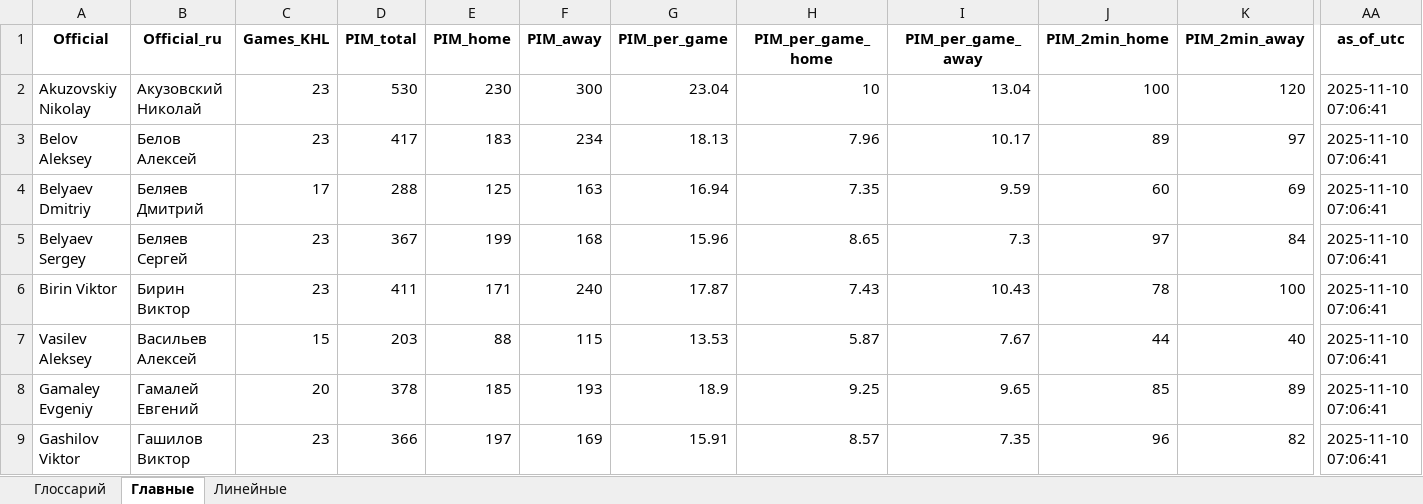
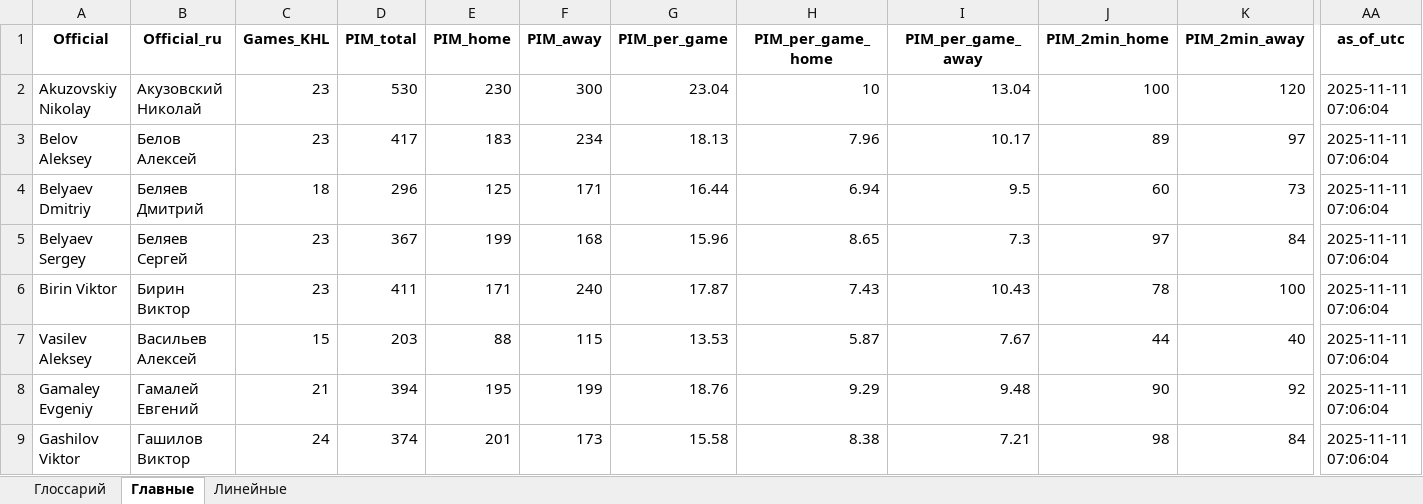
Before and after one commit to GG-Andrew/khl-cloud-results, an Excel workbook: khl/khl_referees_stats_1369.xlsx, sheet Главные, drawn as a sheet; only a part is shown, gaps mark what is left out; values as stored, in another font and other column widths than the file's, no borders; the diff covers the shown part only; the diff names each change by its address in the sheet, - before the commit and + after, or states it on an @@ line.

```diff
--- a/khl/khl_referees_stats_1369.xlsx (sheet Главные)
+++ b/khl/khl_referees_stats_1369.xlsx (sheet Главные)
-AA2:AA9 (as_of_utc): 2025-11-10 07:06:41
+AA2:AA9 (as_of_utc): 2025-11-11 07:06:04
-C4 (Games_KHL): 17
+C4 (Games_KHL): 18
-D4 (PIM_total): 288
+D4 (PIM_total): 296
-F4 (PIM_away): 163
+F4 (PIM_away): 171
-G4 (PIM_per_game): 16.94
+G4 (PIM_per_game): 16.44
-H4 (PIM_per_game_home): 7.35
+H4 (PIM_per_game_home): 6.94
-I4 (PIM_per_game_away): 9.59
+I4 (PIM_per_game_away): 9.5
-K4 (PIM_2min_away): 69
+K4 (PIM_2min_away): 73
-C8 (Games_KHL): 20
+C8 (Games_KHL): 21
-D8 (PIM_total): 378
+D8 (PIM_total): 394
-E8 (PIM_home): 185
+E8 (PIM_home): 195
-F8 (PIM_away): 193
+F8 (PIM_away): 199
-G8 (PIM_per_game): 18.9
+G8 (PIM_per_game): 18.76
-H8 (PIM_per_game_home): 9.25
+H8 (PIM_per_game_home): 9.29
-I8 (PIM_per_game_away): 9.65
+I8 (PIM_per_game_away): 9.48
-J8 (PIM_2min_home): 85
+J8 (PIM_2min_home): 90
-K8 (PIM_2min_away): 89
+K8 (PIM_2min_away): 92
-C9 (Games_KHL): 23
+C9 (Games_KHL): 24
-D9 (PIM_total): 366
+D9 (PIM_total): 374
-E9 (PIM_home): 197
+E9 (PIM_home): 201
-F9 (PIM_away): 169
+F9 (PIM_away): 173
-G9 (PIM_per_game): 15.91
+G9 (PIM_per_game): 15.58
-H9 (PIM_per_game_home): 8.57
+H9 (PIM_per_game_home): 8.38
-I9 (PIM_per_game_away): 7.35
+I9 (PIM_per_game_away): 7.21
-J9 (PIM_2min_home): 96
+J9 (PIM_2min_home): 98
-K9 (PIM_2min_away): 82
+K9 (PIM_2min_away): 84
```
Also changed, not shown: 96 edited cells elsewhere in this sheet, sheet Линейные, khl/Form-5_Games_actaul.xlsx, khl/Form-5_Games_home_away.xlsx, 8 other files.
